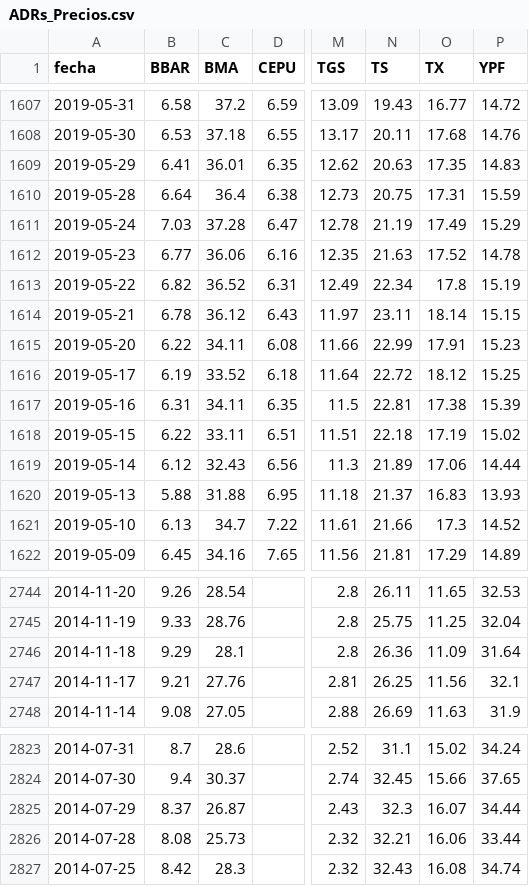
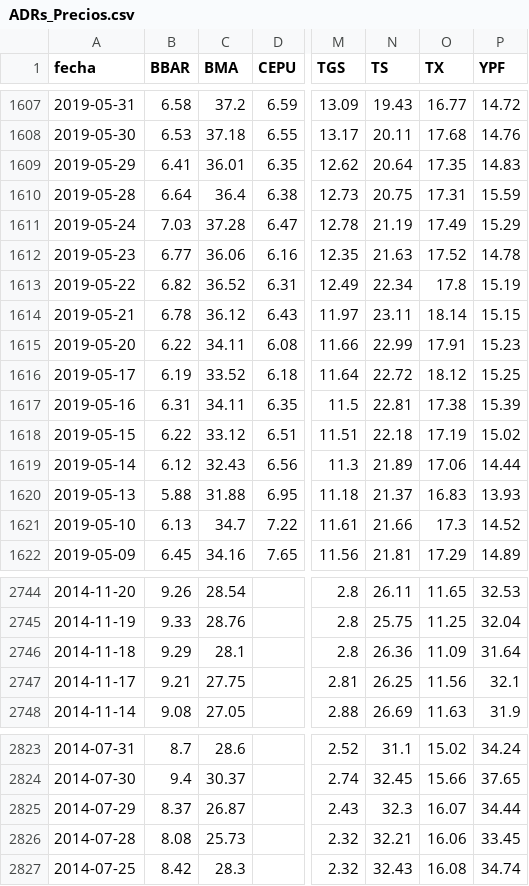
Before and after one commit to jesusrobles824/bases-de-datos, a CSV file: ADRs_Precios.csv, drawn as a sheet; only a part is shown, gaps mark what is left out; the diff names each change by its address in the sheet, - before the commit and + after, or states it on an @@ line.

```diff
--- a/ADRs_Precios.csv
+++ b/ADRs_Precios.csv
-N1609 (TS): 20.63
+N1609 (TS): 20.64
-C1618 (BMA): 33.11
+C1618 (BMA): 33.12
-C2747 (BMA): 27.76
+C2747 (BMA): 27.75
-P2826 (YPF): 33.44
+P2826 (YPF): 33.45
```
Also changed, not shown: ADRs_variacion_porcentual_diaria.csv.
